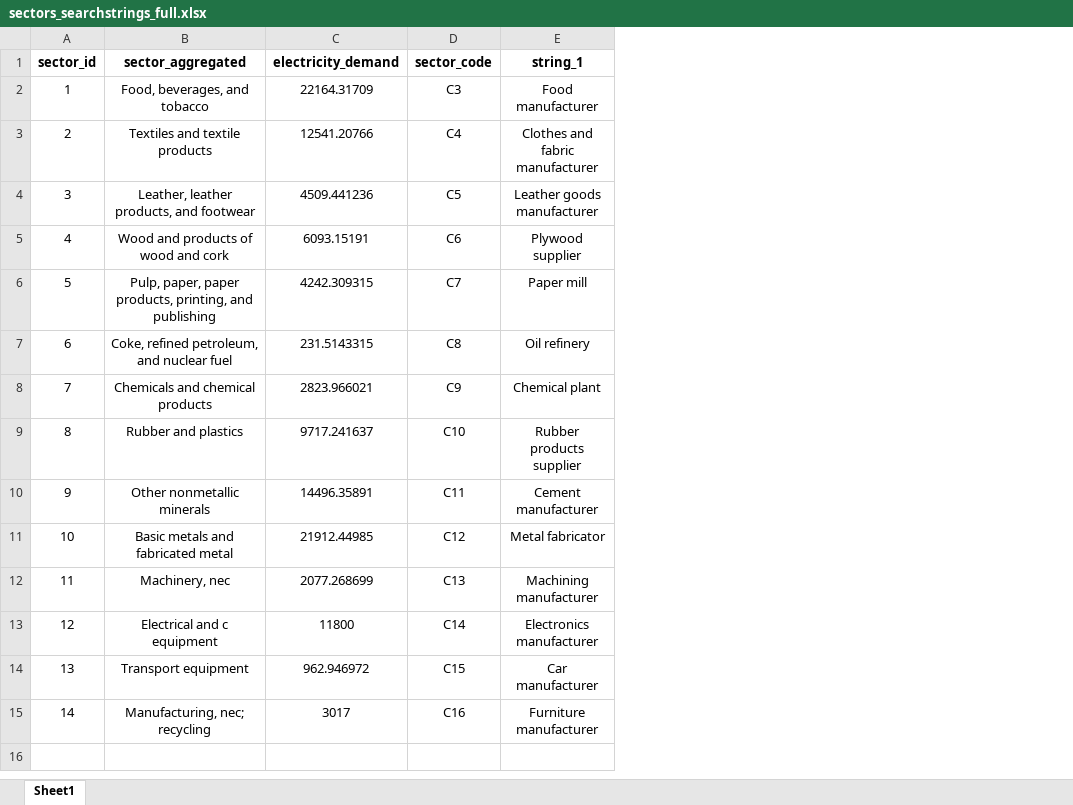
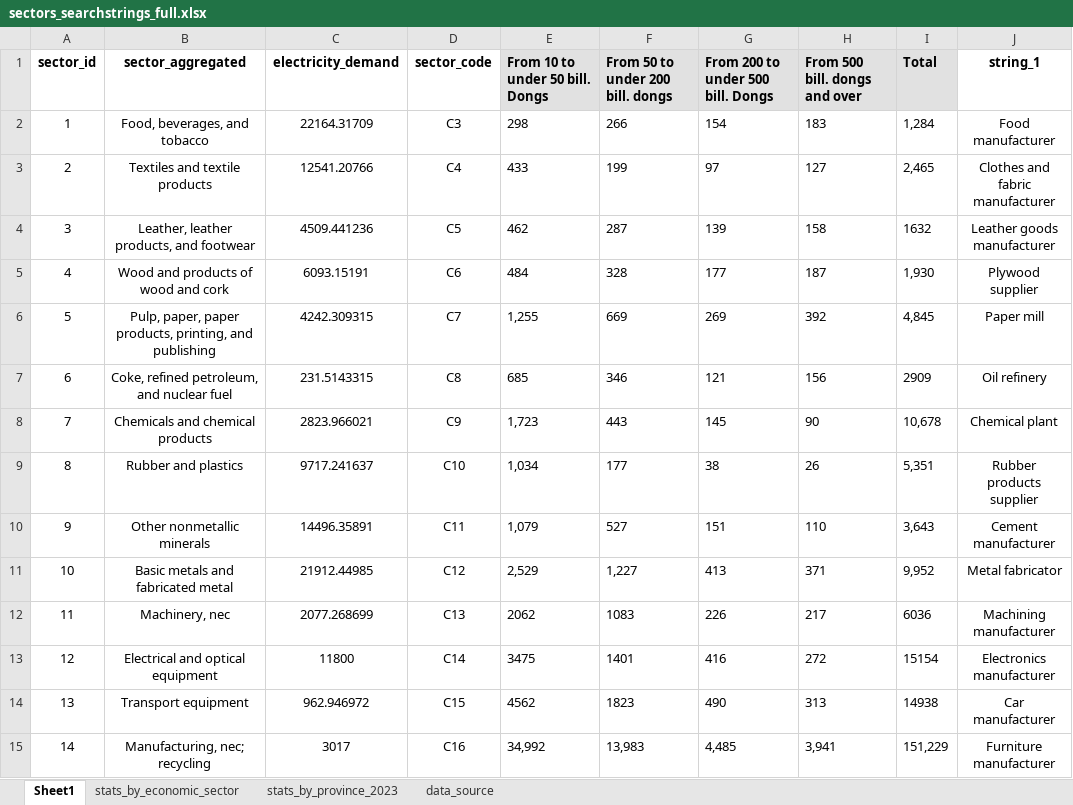
Before and after one commit to Mengqi-Ye/PowerFlowCascade, an Excel workbook: data/sectors_searchstrings_full.xlsx, sheet Sheet1, drawn as a sheet; only a part is shown; values as stored, in another font and other column widths than the file's, no borders; the diff names each change by its address in the sheet, - before the commit and + after, or states it on an @@ line.

```diff
--- a/data/sectors_searchstrings_full.xlsx (sheet Sheet1)
+++ b/data/sectors_searchstrings_full.xlsx (sheet Sheet1)
+sheet tab: stats_by_economic_sector
+sheet tab: stats_by_province_2023
+sheet tab: data_source
+column E (From 10 to under 50 bill. Dongs), rows 2-15: 298 | 433 | 462 | 484 | 1,255 | 685 | 1,723 | 1,034 | 1,079 | 2,529 | 2062 | 3475 | 4562 | 34,992
+column F (From 50 to under 200 bill. dongs), rows 2-15: 266 | 199 | 287 | 328 | 669 | 346 | 443 | 177 | 527 | 1,227 | 1083 | 1401 | 1823 | 13,983
+column G, rows 1-15: From 200 to under 500 bill. Dongs | 154 | 97 | 139 | 177 | 269 | 121 | 145 | 38 | 151 | 413 | 226 | 416 | 490 | 4,485
+column H (From 500 bill. dongs and over), rows 2-15: 183 | 127 | 158 | 187 | 392 | 156 | 90 | 26 | 110 | 371 | 217 | 272 | 313 | 3,941
+column I (Total), rows 2-15: 1,284 | 2,465 | 1632 | 1,930 | 4,845 | 2909 | 10,678 | 5,351 | 3,643 | 9,952 | 6036 | 15154 | 14938 | 151,229
-B13 (sector_aggregated): Electrical and c equipment
+B13 (sector_aggregated): Electrical and optical equipment
```
Also changed, not shown: outputs/plant_update.xlsx, outputs/tbl_Nodes_VN.xlsx, 25 other files.
